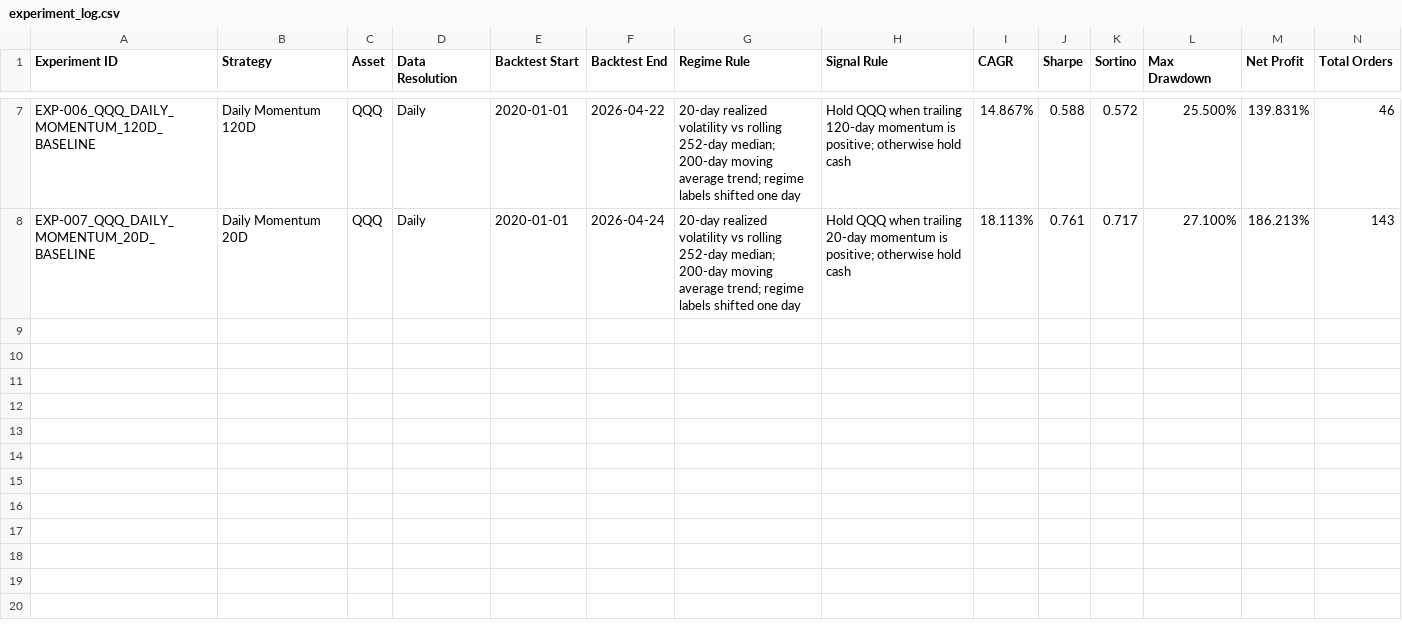
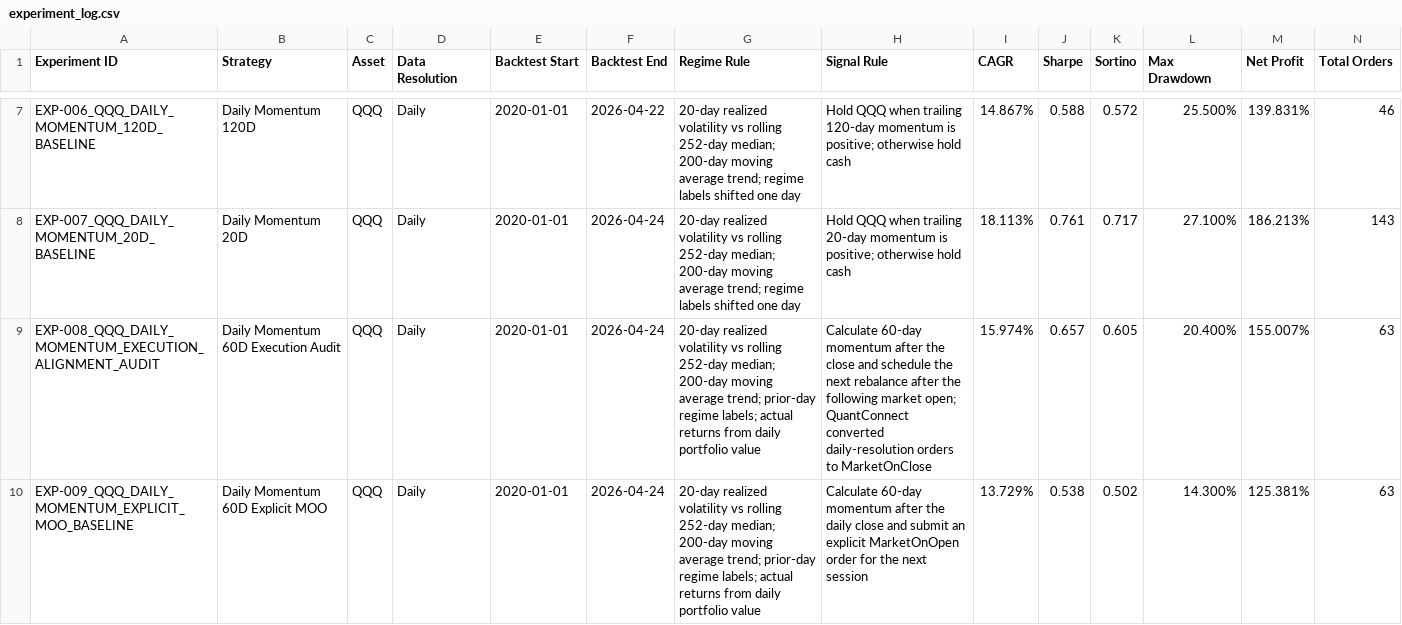
Before and after one commit to rdravid2005/cross-strategy-regime-analysis, a CSV file: results/experiment_log.csv, drawn as a sheet; only a part is shown, gaps mark what is left out; rows hold the shown columns only; the diff names each change by its address in the sheet, - before the commit and + after, or states it on an @@ line.

Commit message:
Add execution-aligned momentum baseline
Record the execution timing audit and explicit MarketOnOpen baseline,
including actual portfolio-value regime attribution.

```diff
--- a/results/experiment_log.csv
+++ b/results/experiment_log.csv
+row 9: EXP-008_QQQ_DAILY_MOMENTUM_EXECUTION_ALIGNMENT_AUDIT | Daily Momentum 60D Execution Audit | QQQ | Daily | 2020-01-01 | 2026-04-24 | 20-day realized volatility vs rolling 252-day median; 200-day moving average trend; prior-day regime labels; actual returns from daily portfolio value | Calculate 60-day momentum after the close and schedule the next rebalance after the following market open; QuantConnect converted daily-resolution orders to MarketOnClose | 15.974% | 0.657 | 0.605 | 20.400% | 155.007% | 63
+row 10: EXP-009_QQQ_DAILY_MOMENTUM_EXPLICIT_MOO_BASELINE | Daily Momentum 60D Explicit MOO | QQQ | Daily | 2020-01-01 | 2026-04-24 | 20-day realized volatility vs rolling 252-day median; 200-day moving average trend; prior-day regime labels; actual returns from daily portfolio value | Calculate 60-day momentum after the daily close and submit an explicit MarketOnOpen order for the next session | 13.729% | 0.538 | 0.502 | 14.300% | 125.381% | 63
```
Also changed, not shown: 6 other files.
